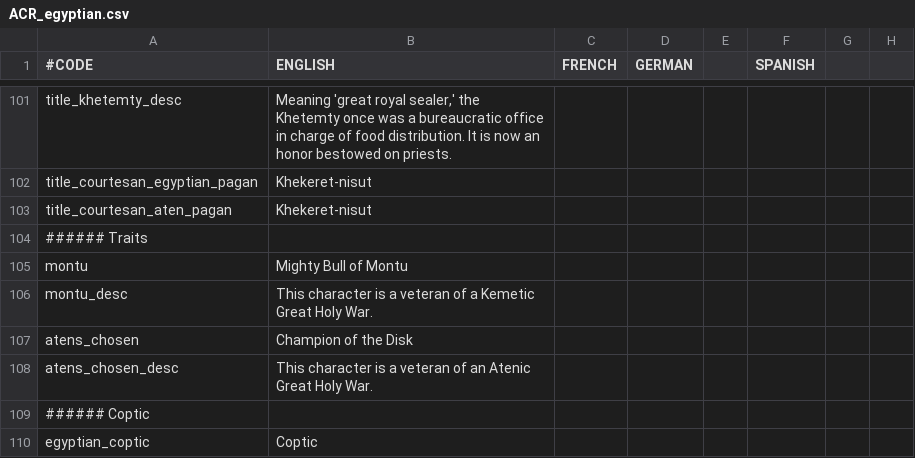
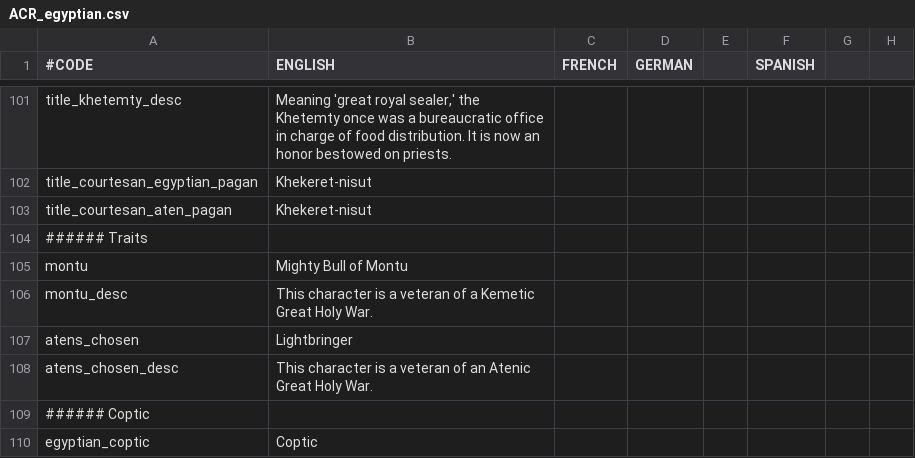
Before and after one commit to Superpat/ancientreligions, a CSV file: AncientReligions/localisation/ACR_egyptian.csv, drawn as a sheet; only a part is shown, gaps mark what is left out; the diff names each change by its address in the sheet, - before the commit and + after, or states it on an @@ line.

```diff
--- a/AncientReligions/localisation/ACR_egyptian.csv
+++ b/AncientReligions/localisation/ACR_egyptian.csv
-B107 (ENGLISH): Champion of the Disk
+B107 (ENGLISH): Lightbringer
```
Also changed, not shown: AncientReligions/localisation/ACR_celtic.csv, 12 other files.
